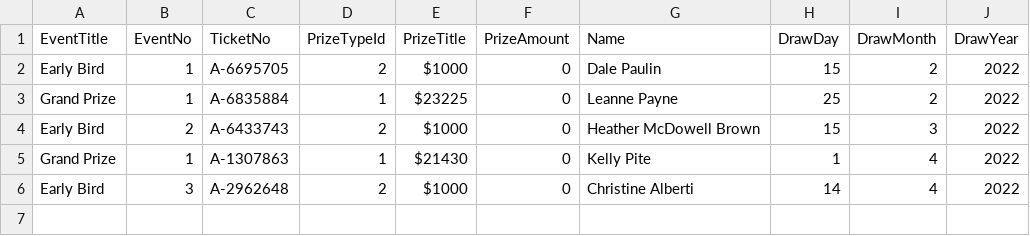
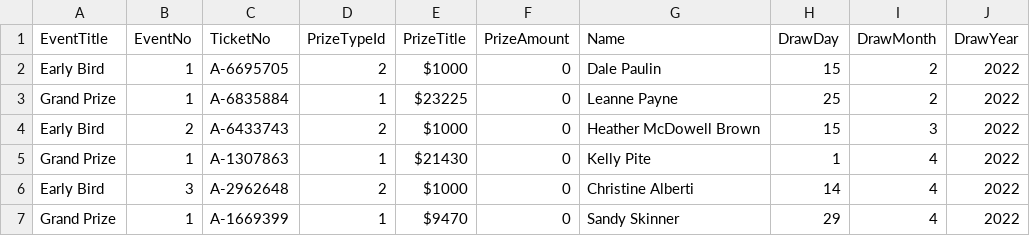
Before and after one commit to LuxYogasegaran/winners-list, a CSV file: sarniahumanesocietyraffle.5050central.com$winners.csv, drawn as a sheet; the diff names each change by its address in the sheet, - before the commit and + after, or states it on an @@ line.

Commit message:
Update sarniahumanesocietyraffle.5050central.com$winners.csv

```diff
--- a/sarniahumanesocietyraffle.5050central.com$winners.csv
+++ b/sarniahumanesocietyraffle.5050central.com$winners.csv
+row 7: Grand Prize | 1 | A-1669399 | 1 | $9470 | 0 | Sandy Skinner | 29 | 4 | 2022
```
